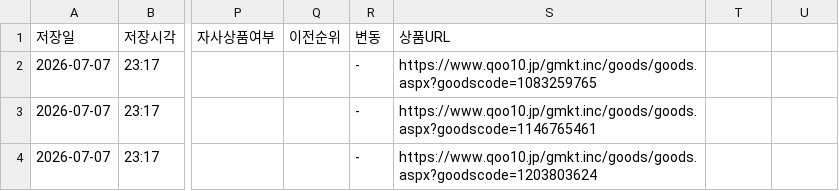
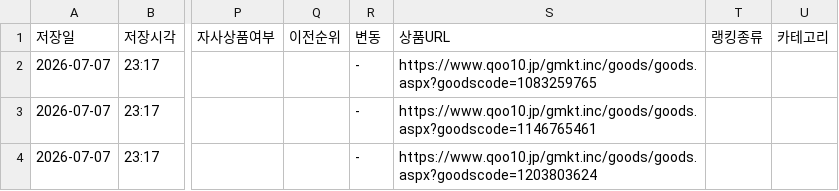
Before and after one commit to hyungjin-touch-kim/qoo10-megapo-tracker, a CSV file: data/cumulative.csv, drawn as a sheet; only a part is shown, gaps mark what is left out; the diff names each change by its address in the sheet, - before the commit and + after, or states it on an @@ line.

```diff
--- a/data/cumulative.csv
+++ b/data/cumulative.csv
-T1: (empty)
+T1: 랭킹종류
-U1: (empty)
+U1: 카테고리
```
Also changed, not shown: 3 other files.
